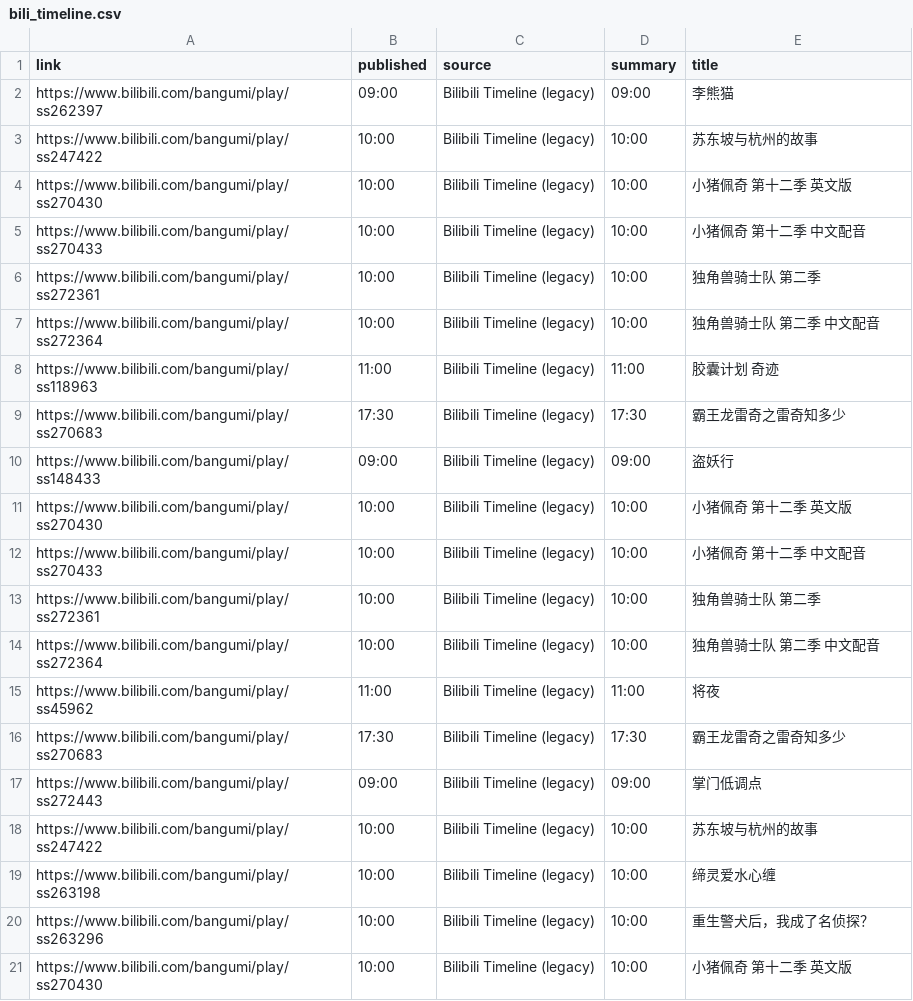
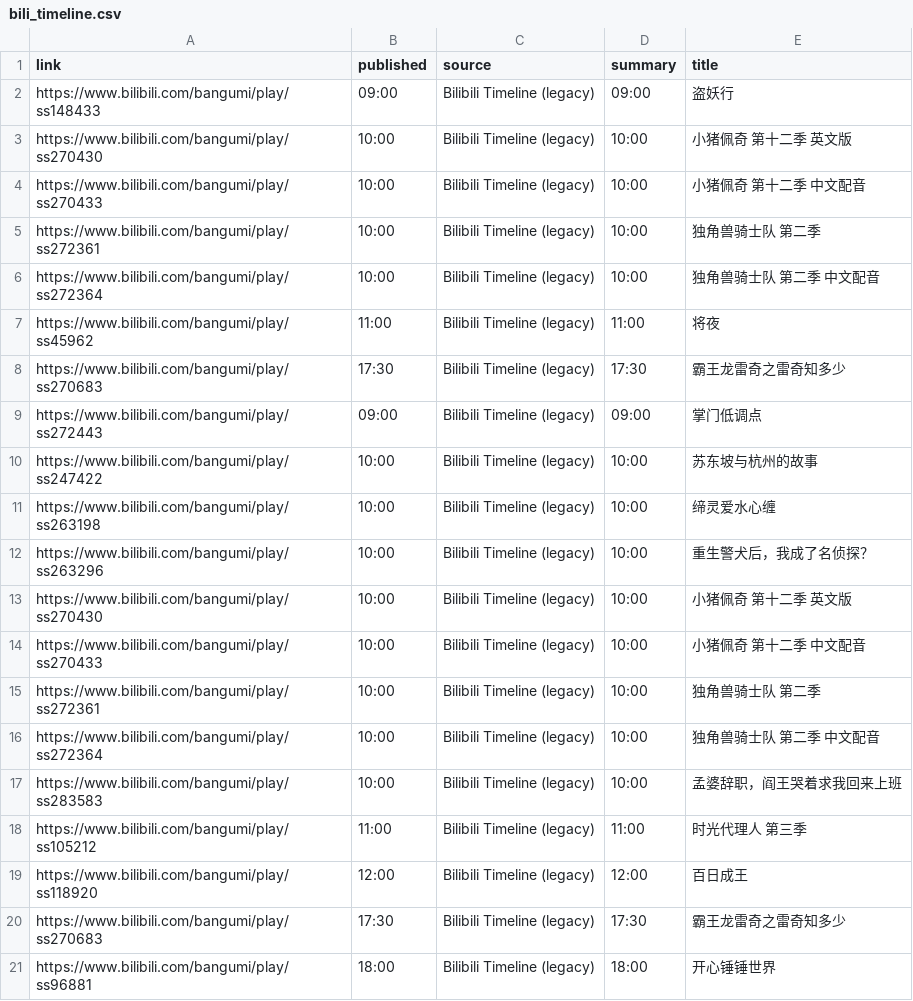
Before and after one commit to BennetttChen/Python-crawl, a CSV file: output/bili_timeline.csv, drawn as a sheet.

```diff
--- a/output/bili_timeline.csv
+++ b/output/bili_timeline.csv
@@ -1,10 +1,2 @@
 link,published,source,summary,title
-https://www.bilibili.com/bangumi/play/ss262397,09:00,Bilibili Timeline (legacy),09:00,李熊猫
-https://www.bilibili.com/bangumi/play/ss247422,10:00,Bilibili Timeline (legacy),10:00,苏东坡与杭州的故事
-https://www.bilibili.com/bangumi/play/ss270430,10:00,Bilibili Timeline (legacy),10:00,小猪佩奇 第十二季 英文版
-https://www.bilibili.com/bangumi/play/ss270433,10:00,Bilibili Timeline (legacy),10:00,小猪佩奇 第十二季 中文配音
-https://www.bilibili.com/bangumi/play/ss272361,10:00,Bilibili Timeline (legacy),10:00,独角兽骑士队 第二季
-https://www.bilibili.com/bangumi/play/ss272364,10:00,Bilibili Timeline (legacy),10:00,独角兽骑士队 第二季 中文配音
-https://www.bilibili.com/bangumi/play/ss118963,11:00,Bilibili Timeline (legacy),11:00,胶囊计划 奇迹
-https://www.bilibili.com/bangumi/play/ss270683,17:30,Bilibili Timeline (legacy),17:30,霸王龙雷奇之雷奇知多少
 https://www.bilibili.com/bangumi/play/ss148433,09:00,Bilibili Timeline (legacy),09:00,盗妖行
@@ -21 +13,9 @@ https://www.bilibili.com/bangumi/play/ss263296,10:00,Bilibili Timeline (legacy),
 https://www.bilibili.com/bangumi/play/ss270430,10:00,Bilibili Timeline (legacy),10:00,小猪佩奇 第十二季 英文版
+https://www.bilibili.com/bangumi/play/ss270433,10:00,Bilibili Timeline (legacy),10:00,小猪佩奇 第十二季 中文配音
+https://www.bilibili.com/bangumi/play/ss272361,10:00,Bilibili Timeline (legacy),10:00,独角兽骑士队 第二季
+https://www.bilibili.com/bangumi/play/ss272364,10:00,Bilibili Timeline (legacy),10:00,独角兽骑士队 第二季 中文配音
+https://www.bilibili.com/bangumi/play/ss283583,10:00,Bilibili Timeline (legacy),10:00,孟婆辞职，阎王哭着求我回来上班
+https://www.bilibili.com/bangumi/play/ss105212,11:00,Bilibili Timeline (legacy),11:00,时光代理人 第三季
+https://www.bilibili.com/bangumi/play/ss118920,12:00,Bilibili Timeline (legacy),12:00,百日成王
+https://www.bilibili.com/bangumi/play/ss270683,17:30,Bilibili Timeline (legacy),17:30,霸王龙雷奇之雷奇知多少
+https://www.bilibili.com/bangumi/play/ss96881,18:00,Bilibili Timeline (legacy),18:00,开心锤锤世界
```
Also changed, not shown: output/steam_news.csv, 4 other files.
